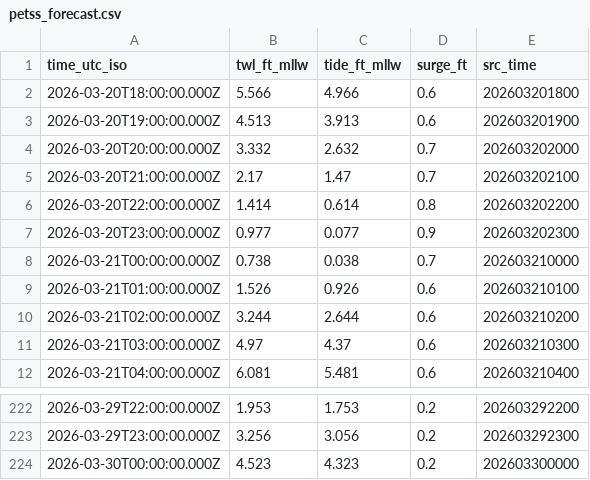
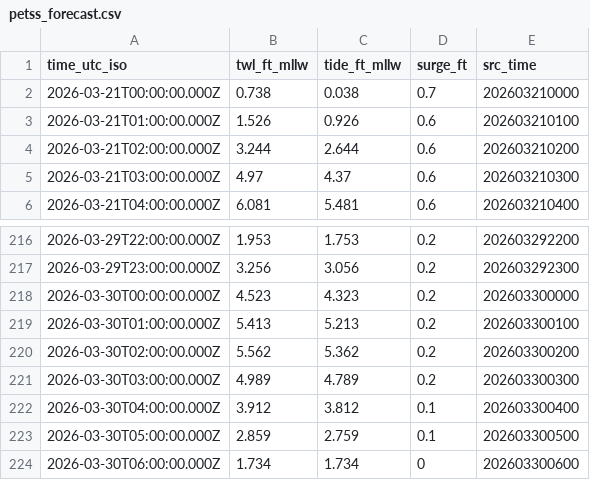
Before and after one commit to hondrospj/Reedy-Point, a CSV file: data/petss_forecast.csv, drawn as a sheet; only a part is shown, gaps mark what is left out; removed rows and columns are numbered as before the commit, all else as after; the diff covers the shown part only; the diff names each change by its address in the sheet, - before the commit and + after, or states it on an @@ line.

```diff
--- a/data/petss_forecast.csv
+++ b/data/petss_forecast.csv
-row 2: 2026-03-20T18:00:00.000Z | 5.566 | 4.966 | 0.6 | 202603201800
-row 3: 2026-03-20T19:00:00.000Z | 4.513 | 3.913 | 0.6 | 202603201900
-row 4: 2026-03-20T20:00:00.000Z | 3.332 | 2.632 | 0.7 | 202603202000
-row 5: 2026-03-20T21:00:00.000Z | 2.17 | 1.47 | 0.7 | 202603202100
-row 6: 2026-03-20T22:00:00.000Z | 1.414 | 0.614 | 0.8 | 202603202200
-row 7: 2026-03-20T23:00:00.000Z | 0.977 | 0.077 | 0.9 | 202603202300
+row 219: 2026-03-30T01:00:00.000Z | 5.413 | 5.213 | 0.2 | 202603300100
+row 220: 2026-03-30T02:00:00.000Z | 5.562 | 5.362 | 0.2 | 202603300200
+row 221: 2026-03-30T03:00:00.000Z | 4.989 | 4.789 | 0.2 | 202603300300
+row 222: 2026-03-30T04:00:00.000Z | 3.912 | 3.812 | 0.1 | 202603300400
+row 223: 2026-03-30T05:00:00.000Z | 2.859 | 2.759 | 0.1 | 202603300500
+row 224: 2026-03-30T06:00:00.000Z | 1.734 | 1.734 | 0 | 202603300600
```
Also changed, not shown: 92 edited cells elsewhere in this file, 3 other files.
